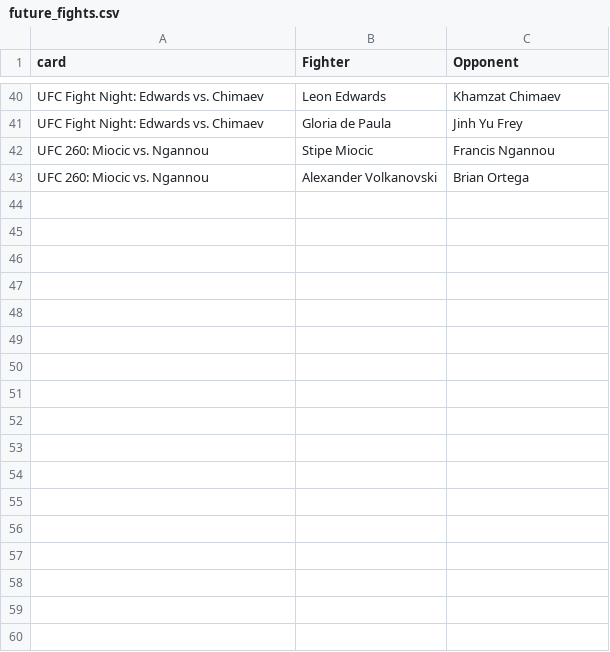
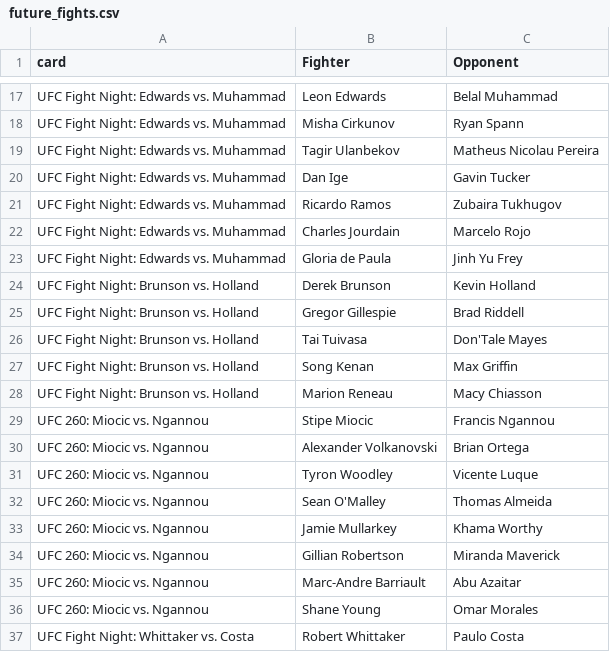
Before and after one commit to andrew-couch/UFC-Sports-Betting-Model, a CSV file: Data/future_fights.csv, drawn as a sheet; only a part is shown, gaps mark what is left out; addresses are those after the commit; the diff covers the shown part only; the diff names each change by its address in the sheet, - before the commit and + after, or states it on an @@ line.

```diff
--- a/Data/future_fights.csv
+++ b/Data/future_fights.csv
-A17 (card): UFC Fight Night: Edwards vs. Chimaev
+A17 (card): UFC Fight Night: Edwards vs. Muhammad
-C17 (Opponent): Khamzat Chimaev
+C17 (Opponent): Belal Muhammad
+row 18: UFC Fight Night: Edwards vs. Muhammad | Misha Cirkunov | Ryan Spann
+row 19: UFC Fight Night: Edwards vs. Muhammad | Tagir Ulanbekov | Matheus Nicolau Pereira
+row 20: UFC Fight Night: Edwards vs. Muhammad | Dan Ige | Gavin Tucker
+row 21: UFC Fight Night: Edwards vs. Muhammad | Ricardo Ramos | Zubaira Tukhugov
+row 22: UFC Fight Night: Edwards vs. Muhammad | Charles Jourdain | Marcelo Rojo
-A23 (card): UFC Fight Night: Edwards vs. Chimaev
+A23 (card): UFC Fight Night: Edwards vs. Muhammad
+row 24: UFC Fight Night: Brunson vs. Holland | Derek Brunson | Kevin Holland
+row 25: UFC Fight Night: Brunson vs. Holland | Gregor Gillespie | Brad Riddell
+row 26: UFC Fight Night: Brunson vs. Holland | Tai Tuivasa | Don'Tale Mayes
+row 27: UFC Fight Night: Brunson vs. Holland | Song Kenan | Max Griffin
+row 28: UFC Fight Night: Brunson vs. Holland | Marion Reneau | Macy Chiasson
+row 31: UFC 260: Miocic vs. Ngannou | Tyron Woodley | Vicente Luque
+row 32: UFC 260: Miocic vs. Ngannou | Sean O'Malley | Thomas Almeida
+row 33: UFC 260: Miocic vs. Ngannou | Jamie Mullarkey | Khama Worthy
+row 34: UFC 260: Miocic vs. Ngannou | Gillian Robertson | Miranda Maverick
+row 35: UFC 260: Miocic vs. Ngannou | Marc-Andre Barriault | Abu Azaitar
+row 36: UFC 260: Miocic vs. Ngannou | Shane Young | Omar Morales
+row 37: UFC Fight Night: Whittaker vs. Costa | Robert Whittaker | Paulo Costa
```
Also changed, not shown: 5 added rows, 28 removed rows and 4 moved rows elsewhere in this file, Data/future_card_predictions.csv, 26 other files.
